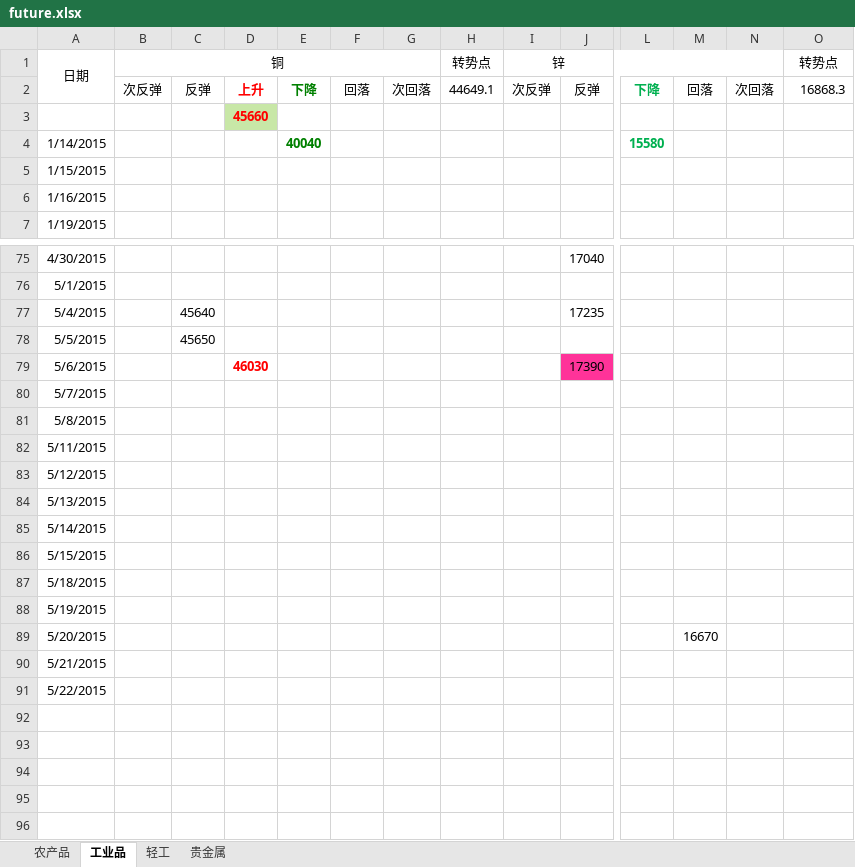
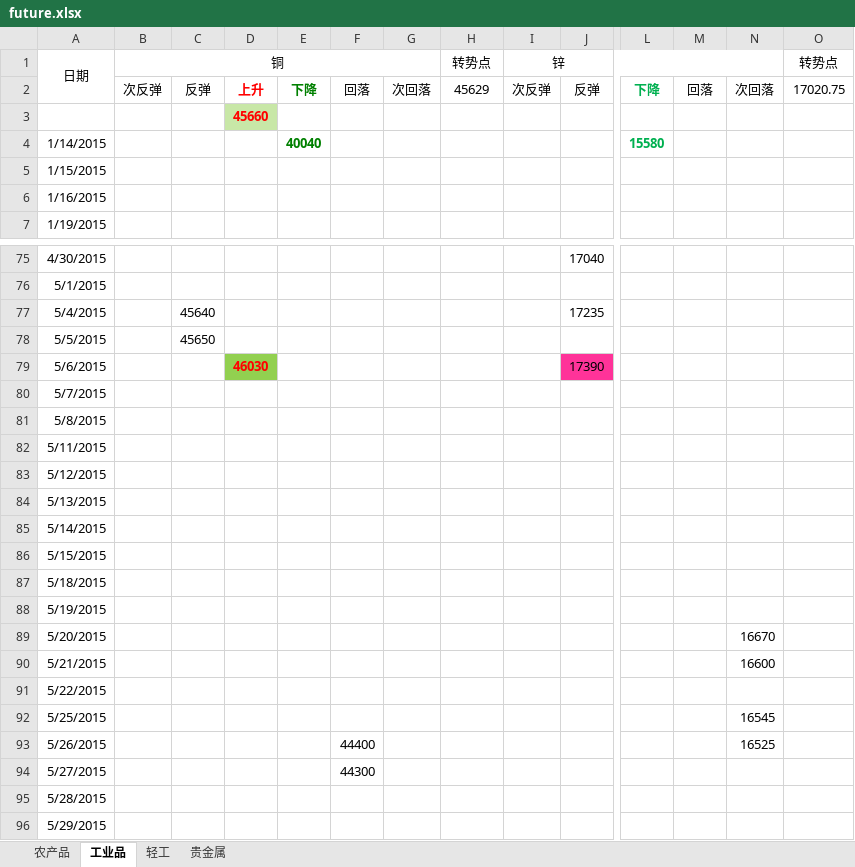
Before and after one commit to foreversand/commodity, an Excel workbook: future.xlsx, sheet 工业品, drawn as a sheet; only a part is shown, gaps mark what is left out; values as stored, in another font and other column widths than the file's, no borders; conditional formats not drawn; rows hold the shown columns only; the diff names each change by its address in the sheet, - before the commit and + after, or states it on an @@ line.

Commit message:
update

```diff
--- a/future.xlsx (sheet 工业品)
+++ b/future.xlsx (sheet 工业品)
-H2 (转势点): 44649.1
+H2 (转势点): 45629
-O2 (转势点): 16868.3
+O2 (转势点): 17020.75
-D79 fill: none
+D79 fill: #92D050
-M89: 16670
+M89: (empty)
-N89: (empty)
+N89: 16670
-N90: (empty)
+N90: 16600
+row 92: 5/25/2015 |  |  |  |  |  |  |  |  |  |  |  | 16545
+row 93: 5/26/2015 |  |  |  |  | 44400 |  |  |  |  |  |  | 16525
+row 94: 5/27/2015 |  |  |  |  | 44300
+row 95: 5/28/2015
+row 96: 5/29/2015
```
Also changed, not shown: sheet 农产品, sheet 轻工.
